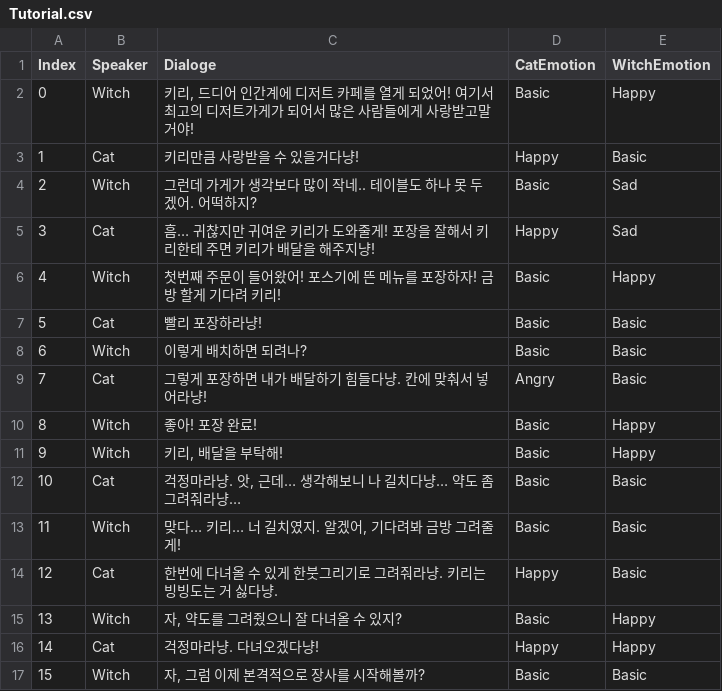
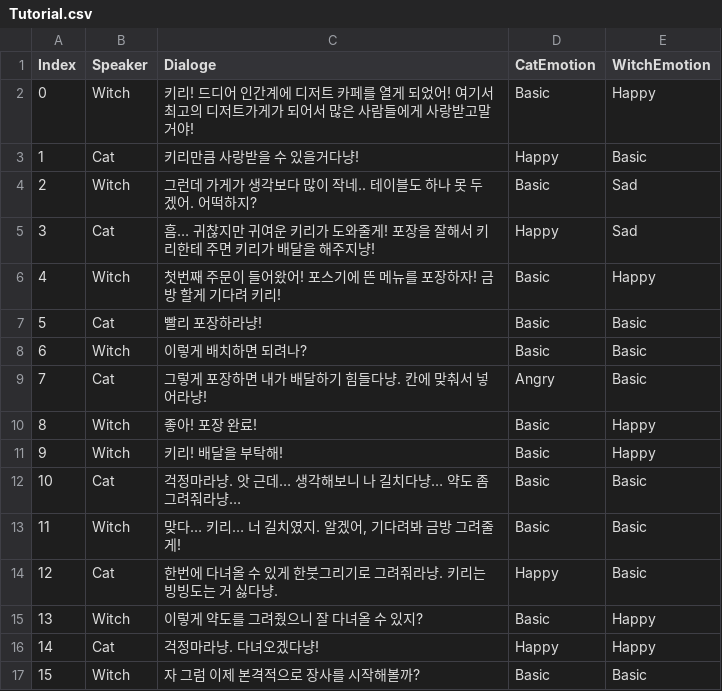
Before and after one commit to cooljyum/DessertStore, a CSV file: DessertStore/Assets/Resources/Csv/Tutorial.csv, drawn as a sheet.

```diff
--- a/DessertStore/Assets/Resources/Csv/Tutorial.csv
+++ b/DessertStore/Assets/Resources/Csv/Tutorial.csv
@@ -1,3 +1,3 @@
 Index,Speaker,Dialoge,CatEmotion,WitchEmotion
-0,Witch,"키리, 드디어 인간계에 디저트 카페를 열게 되었어! 여기서 최고의 디저트가게가 되어서 많은 사람들에게 사랑받고말거야!",Basic,Happy
+0,Witch,키리! 드디어 인간계에 디저트 카페를 열게 되었어! 여기서 최고의 디저트가게가 되어서 많은 사람들에게 사랑받고말거야!,Basic,Happy
 1,Cat,키리만큼 사랑받을 수 있을거다냥!,Happy,Basic
@@ -10,8 +10,8 @@
 8,Witch,좋아! 포장 완료!,Basic,Happy
-9,Witch,"키리, 배달을 부탁해!",Basic,Happy
-10,Cat,"걱정마라냥. 앗, 근데… 생각해보니 나 길치다냥… 약도 좀 그려줘라냥…",Basic,Basic
+9,Witch,키리! 배달을 부탁해!,Basic,Happy
+10,Cat,걱정마라냥. 앗 근데… 생각해보니 나 길치다냥… 약도 좀 그려줘라냥…,Basic,Basic
 11,Witch,"맞다… 키리… 너 길치였지. 알겠어, 기다려봐 금방 그려줄게!",Basic,Basic
 12,Cat,한번에 다녀올 수 있게 한붓그리기로 그려줘라냥. 키리는 빙빙도는 거 싫다냥.,Happy,Basic
-13,Witch,"자, 약도를 그려줬으니 잘 다녀올 수 있지?",Basic,Happy
+13,Witch,이렇게 약도를 그려줬으니 잘 다녀올 수 있지?,Basic,Happy
 14,Cat,걱정마라냥. 다녀오겠다냥!,Happy,Happy
-15,Witch,"자, 그럼 이제 본격적으로 장사를 시작해볼까?",Basic,Basic
+15,Witch,자 그럼 이제 본격적으로 장사를 시작해볼까?,Basic,Basic
```
Also changed, not shown: 4 other files.
